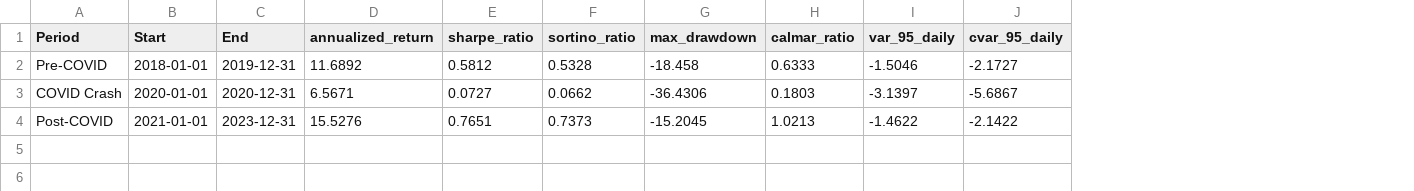
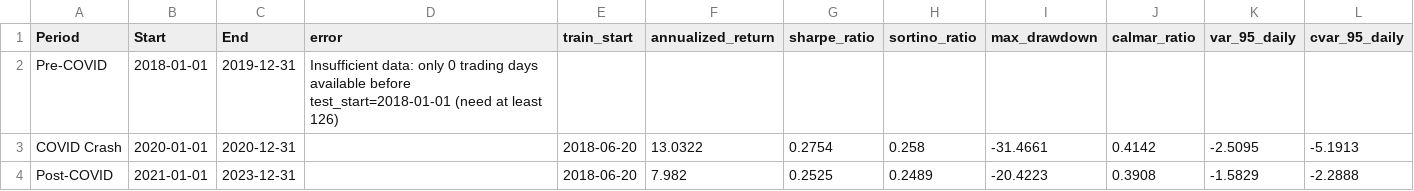
Before and after one commit to Emonlusk/Causal_finance, a CSV file: results/phase6_sub_periods.csv, drawn as a sheet; addresses are those after the commit; the diff names each change by its address in the sheet, - before the commit and + after, or states it on an @@ line.

Commit message:
Item 3: Commit corrected results/, drop stale binary/log artifacts, fix .gitignore
results/ was already tracked (commit 02035ec, "fixing bugs" - a commit made
directly by the repo owner between the P1.4 and Phase-5/6 commits, capturing
an early run_all_results.py output from right after the P0 fixes but before
the Phase 2/5/6 fixes). That snapshot is now stale: phase2_ate_results.csv
and phase2_cate_table.csv didn't exist (Phase 2 was still crashing), Phase 4
was skipped entirely, and phase5/phase6's numbers were the old
lookahead-biased ones.

Re-ran the full pipeline with every fix in place (Phase 2 f-string bug,
Phase 3/5/6 walk-forward) - all 6 phases now complete. Updated CSVs/JSON:
- phase2_ate_results.csv, phase2_cate_table.csv (new - Phase 2 now runs)
- phase4_*.csv (new - Phase 4 now runs, was skipped before)
- phase3/5/6 CSVs updated to the corrected, leak-free numbers
- execution_summary.json: phase2 FAILED -> COMPLETE, phase4 SKIPPED -> COMPLETE

Untracked (not deleted from disk) results/run_log.txt and results/figures/*.png:
these were carried over from the same stale commit and would now be actively
misleading if left as-is - a 1.3MB causal_dag.png and a cumulative-returns
chart depicting the old lookahead-biased backtest, sitting under a path that
looks like "current results." A verbose per-run log and regenerable chart
PNGs aren't a meaningful version-controlled record anyway; added both to
.gitignore so they don't get re-added by a future blanket `git add`. The
CSV/JSON metrics tables are the actual reproducible record and are kept.

Also fixed the .gitignore issue causing a spurious "ignored by gitignore"
warning on `git add frontend/src/lib/...`: line 28's bare `lib/` pattern
(meant for Python venv lib/ dirs, alongside lib64/) has no leading slash, so
it matches any directory named "lib" anywhere in the tree, including
frontend/src/lib/. Removed both lib/ and lib64/ - venv/ and .venv/ (already
present a few lines down) already cover the actual Python-venv case these
were meant for, since a venv's own internal lib/ is nested inside it.

```diff
--- a/results/phase6_sub_periods.csv
+++ b/results/phase6_sub_periods.csv
+column D (error), row 2: Insufficient data: only 0 trading days available before test_start=2018-01-01 (need at least 126)
+column E (train_start), rows 3-4: 2018-06-20 | 2018-06-20
-F2 (annualized_return): 11.6892
+F2 (annualized_return): (empty)
-G2 (sharpe_ratio): 0.5812
+G2 (sharpe_ratio): (empty)
-H2 (sortino_ratio): 0.5328
+H2 (sortino_ratio): (empty)
-I2 (max_drawdown): -18.458
+I2 (max_drawdown): (empty)
-J2 (calmar_ratio): 0.6333
+J2 (calmar_ratio): (empty)
-K2 (var_95_daily): -1.5046
+K2 (var_95_daily): (empty)
-L2 (cvar_95_daily): -2.1727
+L2 (cvar_95_daily): (empty)
-F3 (annualized_return): 6.5671
+F3 (annualized_return): 13.0322
-G3 (sharpe_ratio): 0.0727
+G3 (sharpe_ratio): 0.2754
-H3 (sortino_ratio): 0.0662
+H3 (sortino_ratio): 0.258
-I3 (max_drawdown): -36.4306
+I3 (max_drawdown): -31.4661
-J3 (calmar_ratio): 0.1803
+J3 (calmar_ratio): 0.4142
-K3 (var_95_daily): -3.1397
+K3 (var_95_daily): -2.5095
-L3 (cvar_95_daily): -5.6867
+L3 (cvar_95_daily): -5.1913
-F4 (annualized_return): 15.5276
+F4 (annualized_return): 7.982
-G4 (sharpe_ratio): 0.7651
+G4 (sharpe_ratio): 0.2525
-H4 (sortino_ratio): 0.7373
+H4 (sortino_ratio): 0.2489
-I4 (max_drawdown): -15.2045
+I4 (max_drawdown): -20.4223
-J4 (calmar_ratio): 1.0213
+J4 (calmar_ratio): 0.3908
-K4 (var_95_daily): -1.4622
+K4 (var_95_daily): -1.5829
-L4 (cvar_95_daily): -2.1422
+L4 (cvar_95_daily): -2.2888
```
Also changed, not shown: results/phase5_ablation.csv, results/phase6_asset_universe.csv, 16 other files.
